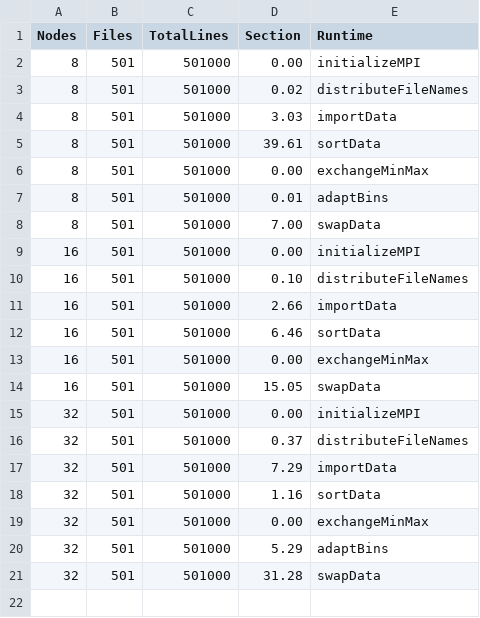
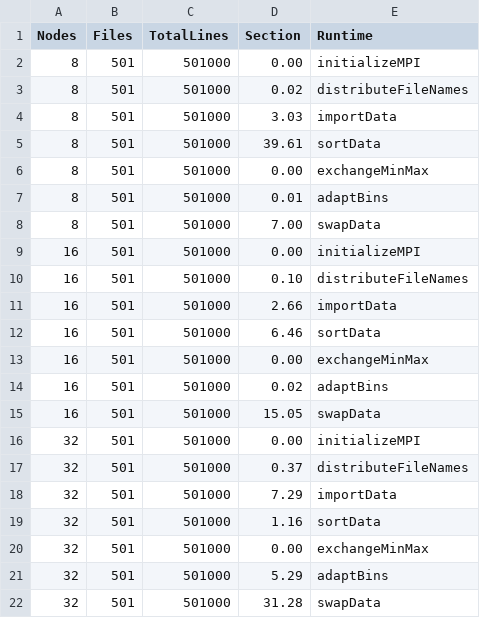
Before and after one commit to jjlay/COMS7900ParallelSort, a CSV file: results/sortResults.csv, drawn as a sheet; the diff names each change by its address in the sheet, - before the commit and + after, or states it on an @@ line.

Commit message:
Update sortResults.csv

```diff
--- a/results/sortResults.csv
+++ b/results/sortResults.csv
+row 14: 16 | 501 | 501000 | 0.02 | adaptBins
```
